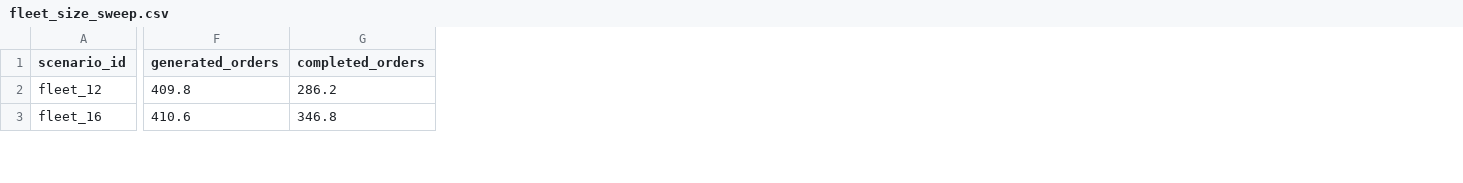
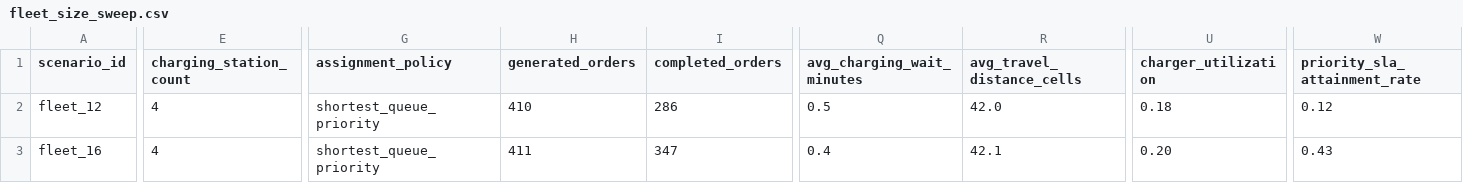
Before and after one commit to aamer-javed/data-science-portfolio, a CSV file: projects/robotic-warehouse-simpy-simulation/reports/fleet_size_sweep.csv, drawn as a sheet; only a part is shown, gaps mark what is left out; addresses are those after the commit; the diff covers the shown part only; the diff names each change by its address in the sheet, - before the commit and + after, or states it on an @@ line.

```diff
--- a/projects/robotic-warehouse-simpy-simulation/reports/fleet_size_sweep.csv
+++ b/projects/robotic-warehouse-simpy-simulation/reports/fleet_size_sweep.csv
+column E (charging_station_count), rows 2-3: 4 | 4
+column G (assignment_policy), rows 2-3: shortest_queue_priority | shortest_queue_priority
+column Q (avg_charging_wait_minutes), rows 2-3: 0.5 | 0.4
+column R (avg_travel_distance_cells), rows 2-3: 42.0 | 42.1
+column U (charger_utilization), rows 2-3: 0.18 | 0.20
+column W (priority_sla_attainment_rate), rows 2-3: 0.12 | 0.43
-H2 (generated_orders): 409.8
+H2 (generated_orders): 410
-I2 (completed_orders): 286.2
+I2 (completed_orders): 286
-H3 (generated_orders): 410.6
+H3 (generated_orders): 411
-I3 (completed_orders): 346.8
+I3 (completed_orders): 347
```
Also changed, not shown: 78 edited cells elsewhere in this file.
